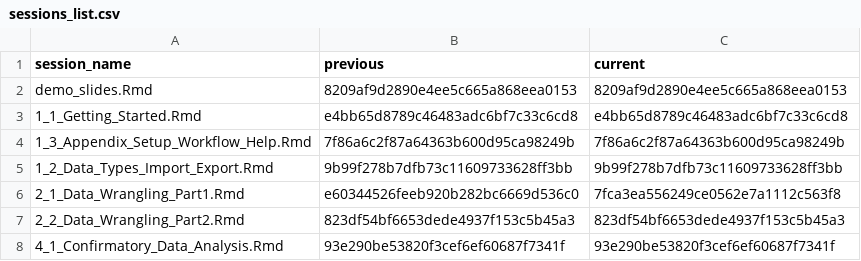
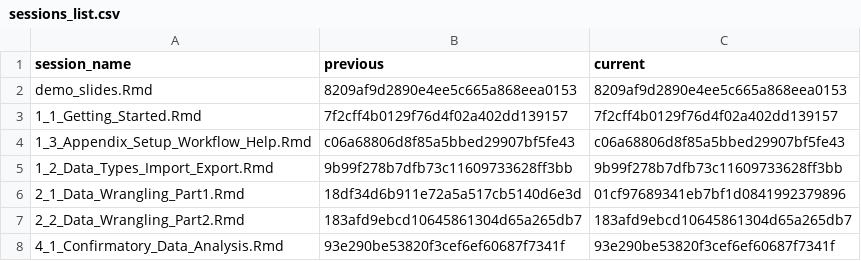
Before and after one commit to StefanJuenger/r-intro-gesis-2022, a CSV file: content/sessions/sessions_list.csv, drawn as a sheet.

```diff
--- a/content/sessions/sessions_list.csv
+++ b/content/sessions/sessions_list.csv
@@ -2,7 +2,7 @@ session_name,previous,current
 demo_slides.Rmd,8209af9d2890e4ee5c665a868eea0153,8209af9d2890e4ee5c665a868eea0153
-1_1_Getting_Started.Rmd,e4bb65d8789c46483adc6bf7c33c6cd8,e4bb65d8789c46483adc6bf7c33c6cd8
-1_3_Appendix_Setup_Workflow_Help.Rmd,7f86a6c2f87a64363b600d95ca98249b,7f86a6c2f87a64363b600d95ca98249b
+1_1_Getting_Started.Rmd,7f2cff4b0129f76d4f02a402dd139157,7f2cff4b0129f76d4f02a402dd139157
+1_3_Appendix_Setup_Workflow_Help.Rmd,c06a68806d8f85a5bbed29907bf5fe43,c06a68806d8f85a5bbed29907bf5fe43
 1_2_Data_Types_Import_Export.Rmd,9b99f278b7dfb73c11609733628ff3bb,9b99f278b7dfb73c11609733628ff3bb
-2_1_Data_Wrangling_Part1.Rmd,e60344526feeb920b282bc6669d536c0,7fca3ea556249ce0562e7a1112c563f8
-2_2_Data_Wrangling_Part2.Rmd,823df54bf6653dede4937f153c5b45a3,823df54bf6653dede4937f153c5b45a3
+2_1_Data_Wrangling_Part1.Rmd,18df34d6b911e72a5a517cb5140d6e3d,01cf97689341eb7bf1d0841992379896
+2_2_Data_Wrangling_Part2.Rmd,183afd9ebcd10645861304d65a265db7,183afd9ebcd10645861304d65a265db7
 4_1_Confirmatory_Data_Analysis.Rmd,93e290be53820f3cef6ef60687f7341f,93e290be53820f3cef6ef60687f7341f
```
Also changed, not shown: content/exercises/exercises_list.csv, 3 other files.
